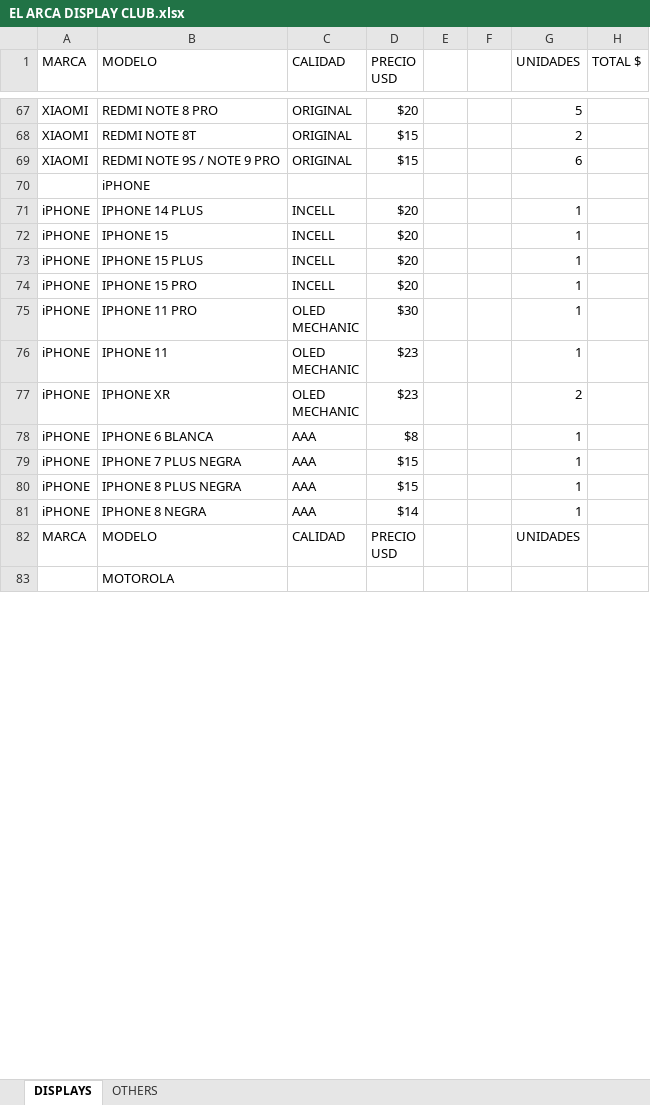
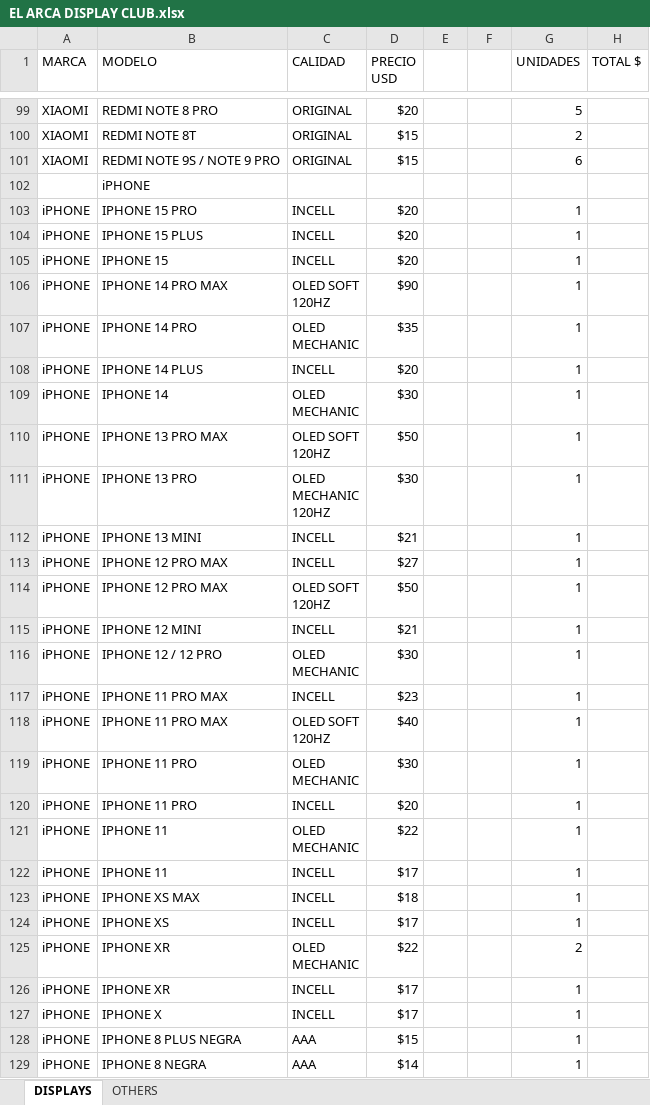
Before and after one commit to ch8-osvi/EL-ARCA-DISPLAY-CLUB, an Excel workbook: EL ARCA DISPLAY CLUB.xlsx, sheet DISPLAYS, drawn as a sheet; only a part is shown, gaps mark what is left out; the shorter side is filled out with more unchanged rows; values as stored, in another font and other column widths than the file's, no cell formats; conditional formats not drawn; addresses are those after the commit; ↵ is a line break in a cell; the diff covers the shown part only; the diff names each change by its address in the sheet, - before the commit and + after, or states it on an @@ line.

Commit message:
chore: update data in EL ARCA DISPLAY CLUB spreadsheet

```diff
--- a/EL ARCA DISPLAY CLUB.xlsx (sheet DISPLAYS)
+++ b/EL ARCA DISPLAY CLUB.xlsx (sheet DISPLAYS)
+row 103: iPHONE | IPHONE 15 PRO | INCELL | $20 |  |  | 1
+row 104: iPHONE | IPHONE 15 PLUS | INCELL | $20 |  |  | 1
+row 105: iPHONE | IPHONE 15 | INCELL | $20 |  |  | 1
+row 106: iPHONE | IPHONE 14 PRO MAX | OLED SOFT ↵ 120HZ | $90 |  |  | 1
+row 107: iPHONE | IPHONE 14 PRO | OLED ↵ MECHANIC | $35 |  |  | 1
+row 109: iPHONE | IPHONE 14 | OLED ↵ MECHANIC | $30 |  |  | 1
+row 110: iPHONE | IPHONE 13 PRO MAX | OLED SOFT ↵ 120HZ | $50 |  |  | 1
+row 111: iPHONE | IPHONE 13 PRO | OLED ↵ MECHANIC ↵ 120HZ | $30 |  |  | 1
-B112 (MODELO): IPHONE 15
+B112 (MODELO): IPHONE 13 MINI
-D112 (PRECIO USD): $20
+D112 (PRECIO USD): $21
-B113 (MODELO): IPHONE 15 PLUS
+B113 (MODELO): IPHONE 12 PRO MAX
-D113 (PRECIO USD): $20
+D113 (PRECIO USD): $27
+row 114: iPHONE | IPHONE 12 PRO MAX | OLED SOFT ↵ 120HZ | $50 |  |  | 1
+row 115: iPHONE | IPHONE 12 MINI | INCELL | $21 |  |  | 1
+row 116: iPHONE | IPHONE 12 / 12 PRO | OLED ↵ MECHANIC | $30 |  |  | 1
-B117 (MODELO): IPHONE 15 PRO
+B117 (MODELO): IPHONE 11 PRO MAX
-D117 (PRECIO USD): $20
+D117 (PRECIO USD): $23
+row 118: iPHONE | IPHONE 11 PRO MAX | OLED SOFT ↵ 120HZ | $40 |  |  | 1
+row 120: iPHONE | IPHONE 11 PRO | INCELL | $20 |  |  | 1
-D121 (PRECIO USD): $23
+D121 (PRECIO USD): $22
+row 122: iPHONE | IPHONE 11 | INCELL | $17 |  |  | 1
+row 123: iPHONE | IPHONE XS MAX | INCELL | $18 |  |  | 1
+row 124: iPHONE | IPHONE XS | INCELL | $17 |  |  | 1
-D125 (PRECIO USD): $23
+D125 (PRECIO USD): $22
-B126 (MODELO): IPHONE 6 BLANCA
+B126 (MODELO): IPHONE XR
-C126:C127 (CALIDAD): AAA
+C126:C127 (CALIDAD): INCELL
-D126 (PRECIO USD): $8
+D126 (PRECIO USD): $17
-B127 (MODELO): IPHONE 7 PLUS NEGRA
+B127 (MODELO): IPHONE X
-D127 (PRECIO USD): $15
+D127 (PRECIO USD): $17
```
Also changed, not shown: 41 added rows, 3 removed rows, 23 moved rows and 26 edited cells elsewhere in this sheet, cell formats.
